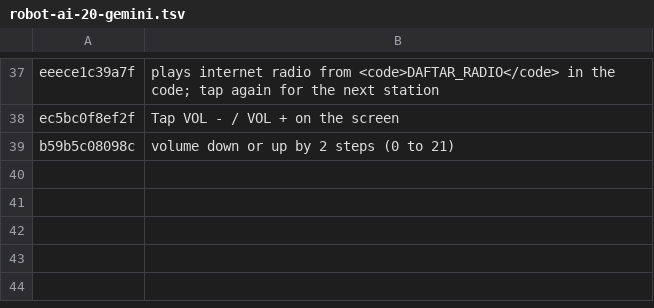
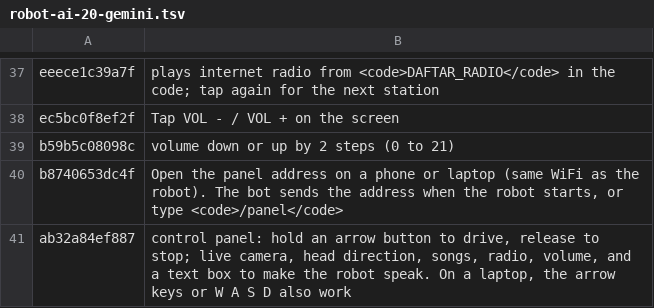
Before and after one commit to rizkyadisatria/rizkyadisatria.github.io, a TSV file: public/controller/_alat/terjemahan/robot-ai-20-gemini.tsv, drawn as a sheet; only a part is shown, gaps mark what is left out; the diff names each change by its address in the sheet, - before the commit and + after, or states it on an @@ line.

Commit message:
robot_otak: panel kontrol web (Svelte) di WiFi lokal: gerak tahan-jalan, kamera, kepala, musik

```diff
--- a/public/controller/_alat/terjemahan/robot-ai-20-gemini.tsv
+++ b/public/controller/_alat/terjemahan/robot-ai-20-gemini.tsv
+row 40: b8740653dc4f | Open the panel address on a phone or laptop (same WiFi as the robot). The bot sends the address when the robot starts, or type <code>/panel</code>
+row 41: ab32a84ef887 | control panel: hold an arrow button to drive, release to stop; live camera, head direction, songs, radio, volume, and a text box to make the robot speak. On a laptop, the arrow keys or W A S D also work
```
Also changed, not shown: 8 other files.
